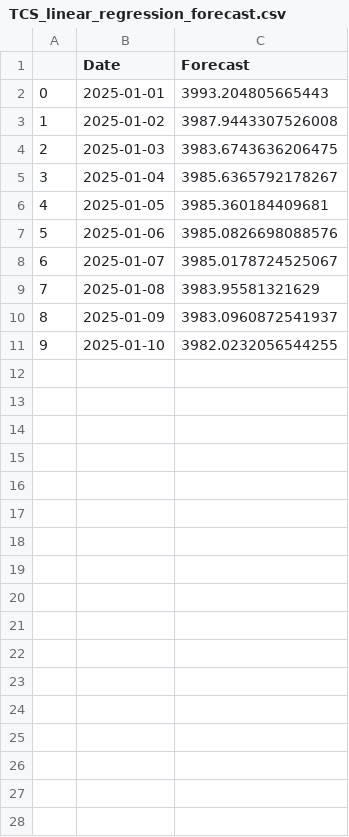
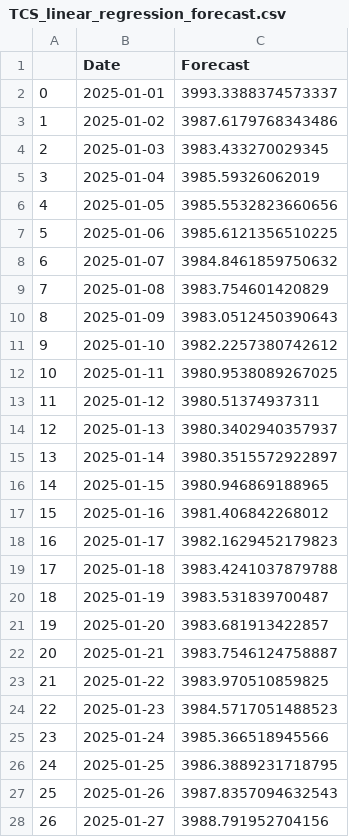
Before and after one commit to prasad14082000/stock-predictor-ml-app, a CSV file: src/reports/TCS_linear_regression_forecast.csv, drawn as a sheet; only a part is shown; the diff covers the shown part only.

```diff
--- a/src/reports/TCS_linear_regression_forecast.csv
+++ b/src/reports/TCS_linear_regression_forecast.csv
@@ -1,11 +1,28 @@
 ,Date,Forecast
-0,2025-01-01,3993.204805665443
-1,2025-01-02,3987.9443307526008
-2,2025-01-03,3983.6743636206475
-3,2025-01-04,3985.6365792178267
-4,2025-01-05,3985.360184409681
-5,2025-01-06,3985.0826698088576
-6,2025-01-07,3985.0178724525067
-7,2025-01-08,3983.95581321629
-8,2025-01-09,3983.0960872541937
-9,2025-01-10,3982.0232056544255
+0,2025-01-01,3993.3388374573337
+1,2025-01-02,3987.6179768343486
+2,2025-01-03,3983.433270029345
+3,2025-01-04,3985.59326062019
+4,2025-01-05,3985.5532823660656
+5,2025-01-06,3985.6121356510225
+6,2025-01-07,3984.8461859750632
+7,2025-01-08,3983.754601420829
+8,2025-01-09,3983.0512450390643
+9,2025-01-10,3982.2257380742612
+10,2025-01-11,3980.9538089267025
+11,2025-01-12,3980.51374937311
+12,2025-01-13,3980.3402940357937
+13,2025-01-14,3980.3515572922897
+14,2025-01-15,3980.946869188965
+15,2025-01-16,3981.406842268012
+16,2025-01-17,3982.1629452179823
+17,2025-01-18,3983.4241037879788
+18,2025-01-19,3983.531839700487
+19,2025-01-20,3983.681913422857
+20,2025-01-21,3983.7546124758887
+21,2025-01-22,3983.970510859825
+22,2025-01-23,3984.5717051488523
+23,2025-01-24,3985.366518945566
+24,2025-01-25,3986.3889231718795
+25,2025-01-26,3987.8357094632543
+26,2025-01-27,3988.791952704156
```
Also changed, not shown: 23 added rows elsewhere in this file, src/reports/TCS_elasticnet_forecast.csv, src/reports/TCS_random_forest_forecast.csv, 26 other files.
